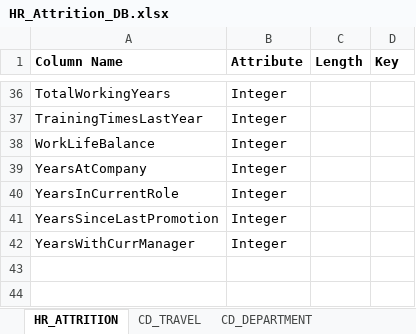
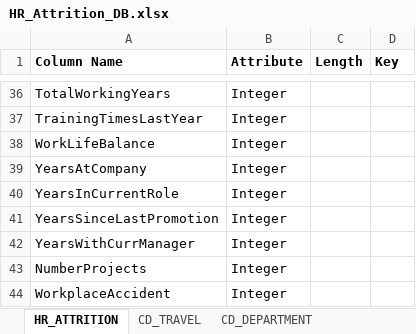
Before and after one commit to lykkelig/Group6_Final_Project, an Excel workbook: Resources/HR_Attrition_DB.xlsx, sheet HR_ATTRITION, drawn as a sheet; only a part is shown, gaps mark what is left out; values as stored, in another font and other column widths than the file's, no borders; the diff names each change by its address in the sheet, - before the commit and + after, or states it on an @@ line.

Commit message:
Update HR_Attrition_DB.xlsx

```diff
--- a/Resources/HR_Attrition_DB.xlsx (sheet HR_ATTRITION)
+++ b/Resources/HR_Attrition_DB.xlsx (sheet HR_ATTRITION)
+row 43: NumberProjects | Integer
+row 44: WorkplaceAccident | Integer
```
